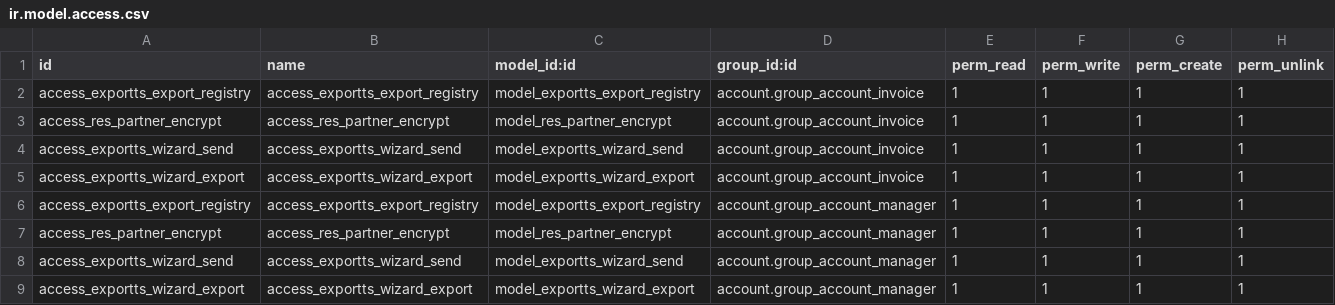
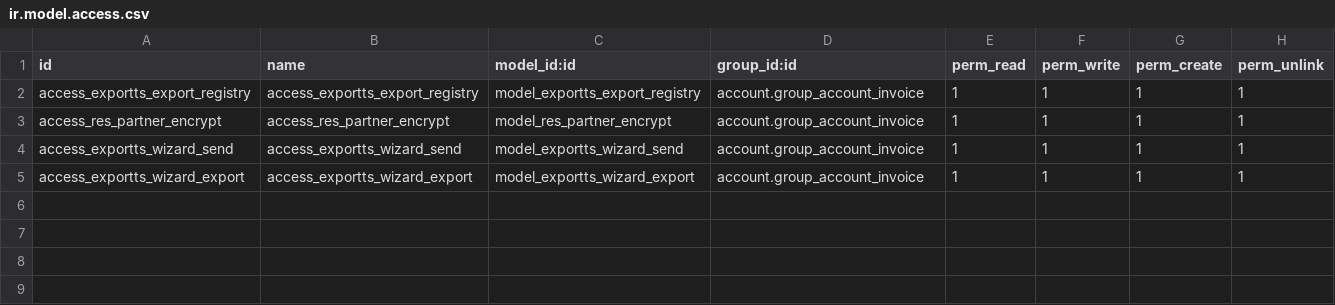
Before and after one commit to luca-vercelli/odoo-modules, a CSV file: l10n_it_export_ts/security/ir.model.access.csv, drawn as a sheet; the diff names each change by its address in the sheet, - before the commit and + after, or states it on an @@ line.

Commit message:
groups

```diff
--- a/l10n_it_export_ts/security/ir.model.access.csv
+++ b/l10n_it_export_ts/security/ir.model.access.csv
-row 6: access_exportts_export_registry | access_exportts_export_registry | model_exportts_export_registry | account.group_account_manager | 1 | 1 | 1 | 1
-row 7: access_res_partner_encrypt | access_res_partner_encrypt | model_res_partner_encrypt | account.group_account_manager | 1 | 1 | 1 | 1
-row 8: access_exportts_wizard_send | access_exportts_wizard_send | model_exportts_wizard_send | account.group_account_manager | 1 | 1 | 1 | 1
-row 9: access_exportts_wizard_export | access_exportts_wizard_export | model_exportts_wizard_export | account.group_account_manager | 1 | 1 | 1 | 1
```
Also changed, not shown: 1 other file.
